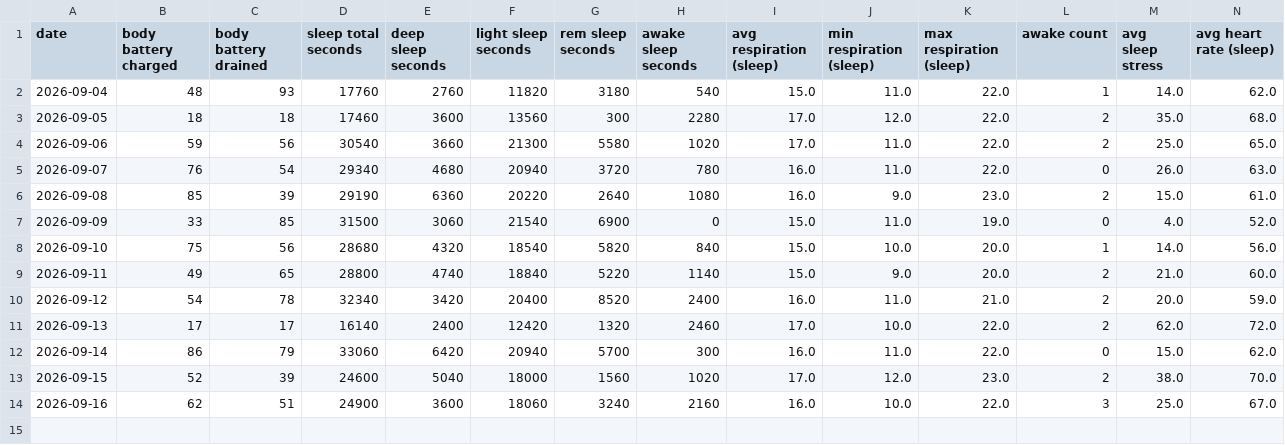
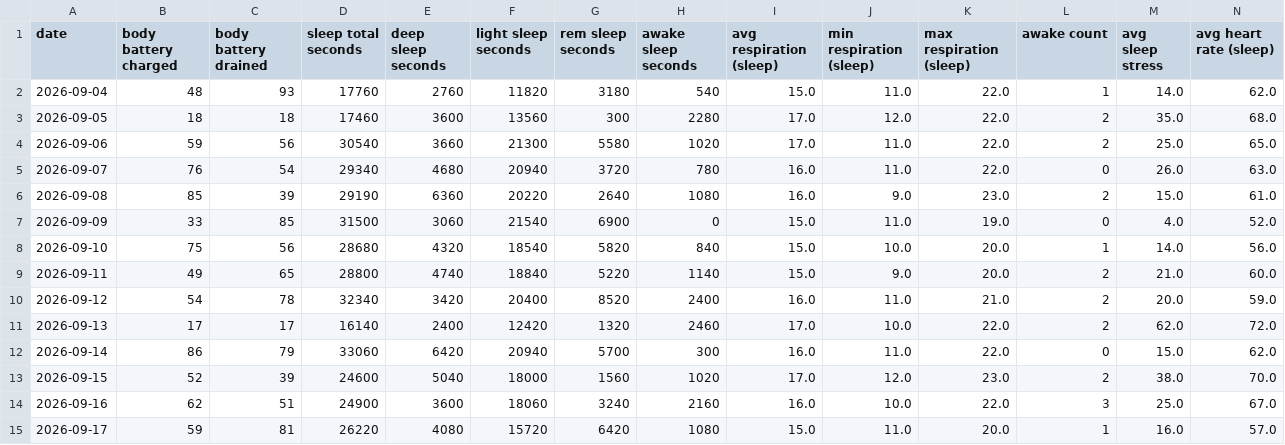
Before and after one commit to meauxcodes/applied-ml-project, a CSV file: data/clean/cleaned_garmin_data.csv, drawn as a sheet; only a part is shown; rows hold the shown columns only; the diff names each change by its address in the sheet, - before the commit and + after, or states it on an @@ line.

```diff
--- a/data/clean/cleaned_garmin_data.csv
+++ b/data/clean/cleaned_garmin_data.csv
+row 15: 2026-09-17 | 59 | 81 | 26220 | 4080 | 15720 | 6420 | 1080 | 15.0 | 11.0 | 20.0 | 1 | 16.0 | 57.0
```
Also changed, not shown: data/raw/sam_garmin_data.csv, 14 other files.
